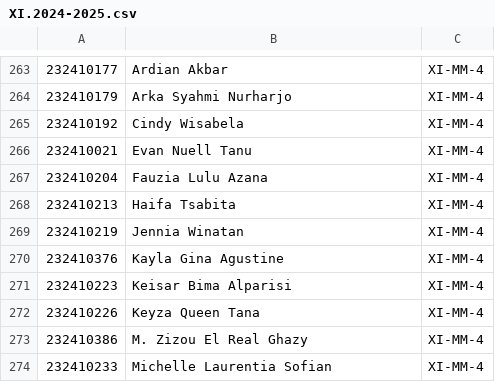
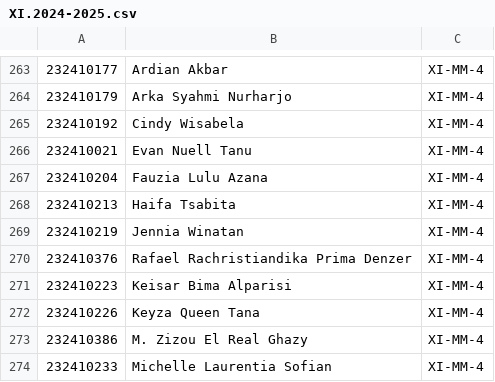
Before and after one commit to SynchronizesTeams/be-kuesioner, a CSV file: database/seeders/csv/XI.2024-2025.csv, drawn as a sheet; only a part is shown, gaps mark what is left out.

Commit message:
fix dikit

```diff
--- a/database/seeders/csv/XI.2024-2025.csv
+++ b/database/seeders/csv/XI.2024-2025.csv
@@ -269,3 +269,3 @@
 232410219,Jennia Winatan,XI-MM-4
-232410376,Kayla Gina Agustine,XI-MM-4
+232410376,Rafael Rachristiandika Prima Denzer,XI-MM-4
 232410223,Keisar Bima Alparisi,XI-MM-4
```
